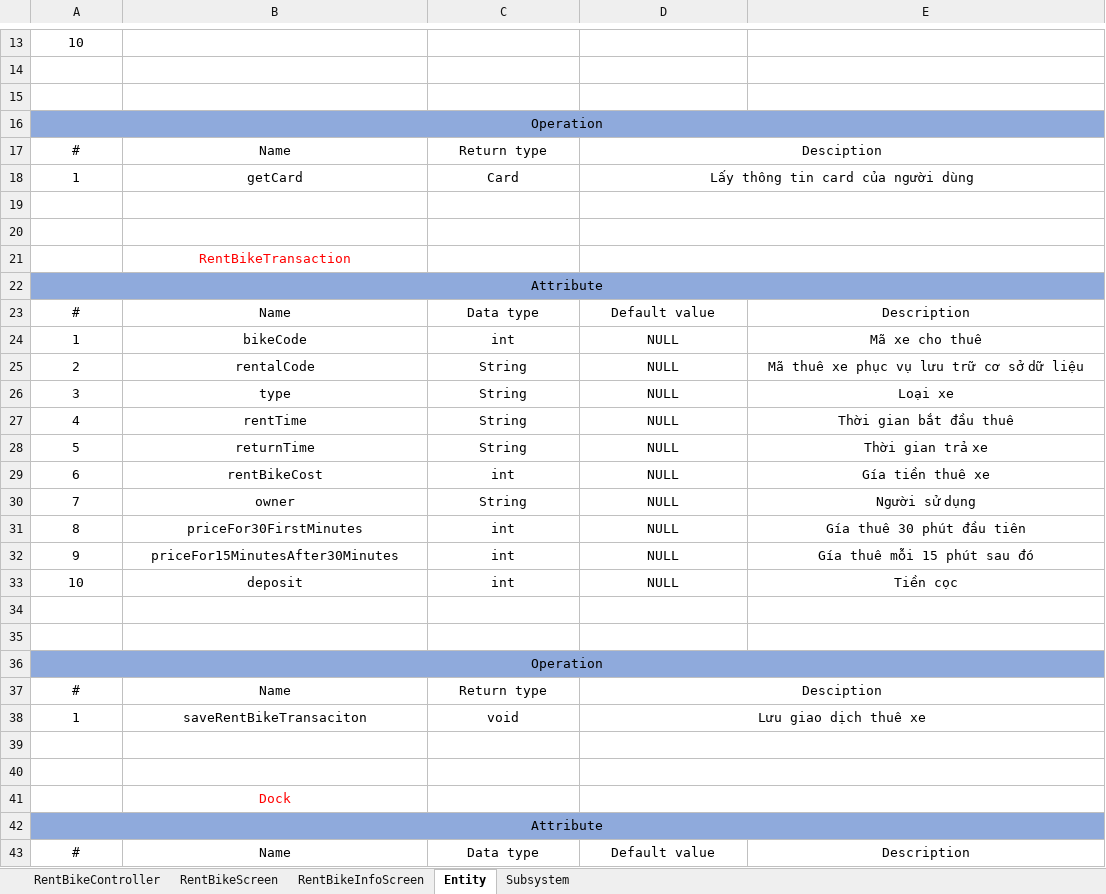
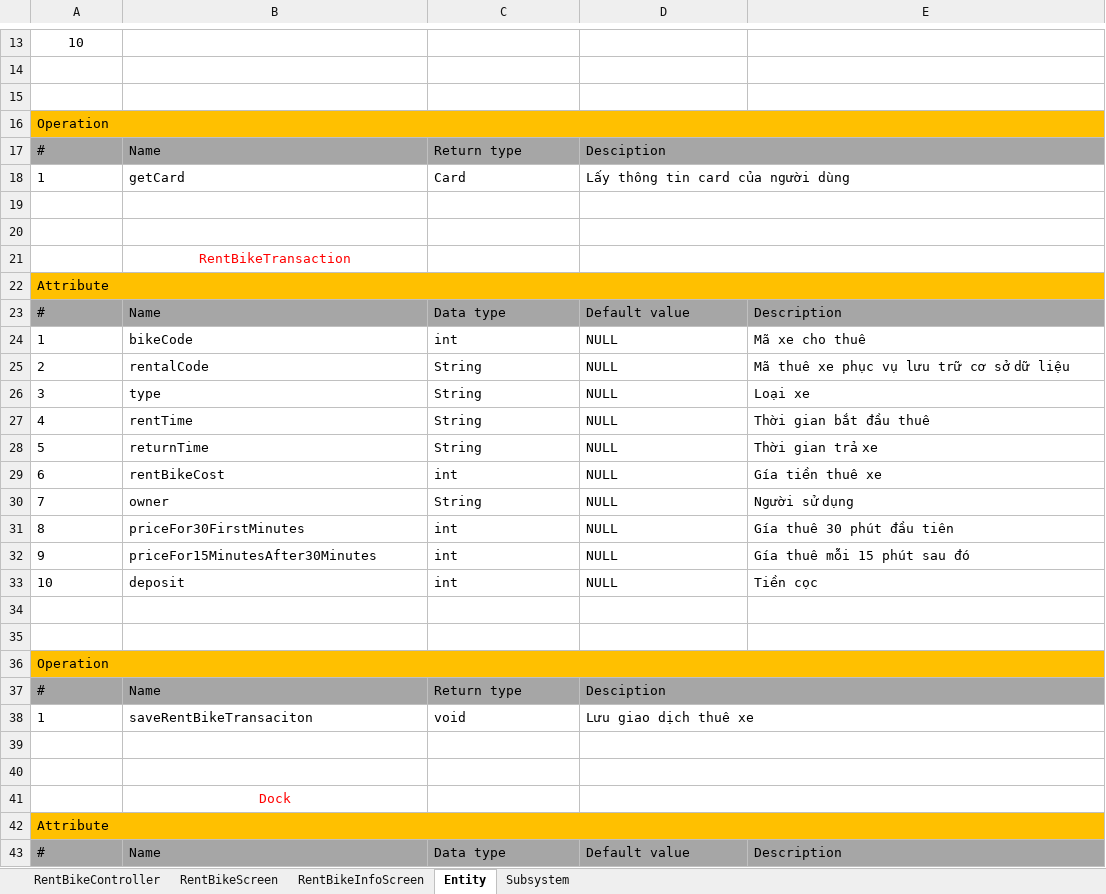
Before and after one commit to vutrungnghiahust99/TKXDPM.KSTN.20201-08, an Excel workbook: Detailed Design/ClassSpecification_Nam.xlsx, sheet Entity, drawn as a sheet; only a part is shown, gaps mark what is left out; values as stored, in another font and other column widths than the file's, no borders; the diff covers the shown part only; the diff names each change by its address in the sheet, - before the commit and + after, or states it on an @@ line.

```diff
--- a/Detailed Design/ClassSpecification_Nam.xlsx (sheet Entity)
+++ b/Detailed Design/ClassSpecification_Nam.xlsx (sheet Entity)
-A16 alignment: center
+A16 alignment: left
-A16:E16 fill: #8FAADC
+A16:E16 fill: #FFC000
-A17:D18 alignment: center
+A17:D18 alignment: left
-A17:E17 fill: none
+A17:E17 fill: #A6A6A6
-A22 alignment: center
+A22 alignment: left
-A22:E22 fill: #8FAADC
+A22:E22 fill: #FFC000
-A23:E33 alignment: center
+A23:E33 alignment: left
-A23:E23 fill: none
+A23:E23 fill: #A6A6A6
-A36 alignment: center
+A36 alignment: left
-A36:E36 fill: #8FAADC
+A36:E36 fill: #FFC000
-A37:D38 alignment: center
+A37:D38 alignment: left
-A37:E37 fill: none
+A37:E37 fill: #A6A6A6
-A42 alignment: center
+A42 alignment: left
-A42:E42 fill: #8FAADC
+A42:E42 fill: #FFC000
@@ A43:E43 alignment: center → left, fill: none → #A6A6A6 @@
```
Also changed, not shown: cell formats elsewhere in this sheet, sheet Subsystem, sheet RentBikeController, sheet RentBikeScreen, sheet RentBikeInfoScreen, 4 other files.
